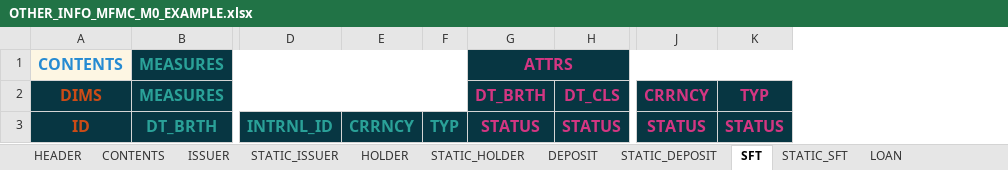
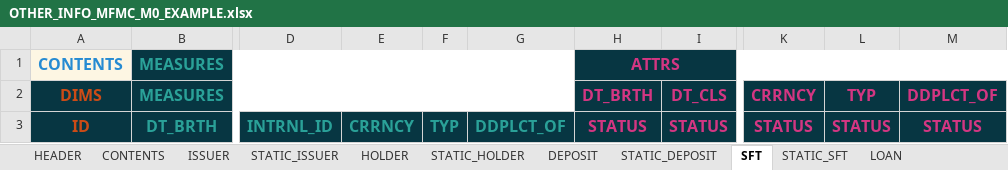
Before and after one commit to lerooze/journey-docs, an Excel workbook: domain_files/ifdat/example/OTHER_INFO_MFMC_M0_EXAMPLE.xlsx, sheet SFT, drawn as a sheet; only a part is shown, gaps mark what is left out; values as stored, in another font and other column widths than the file's, no borders; the diff names each change by its address in the sheet, - before the commit and + after, or states it on an @@ line.

```diff
--- a/domain_files/ifdat/example/OTHER_INFO_MFMC_M0_EXAMPLE.xlsx (sheet SFT)
+++ b/domain_files/ifdat/example/OTHER_INFO_MFMC_M0_EXAMPLE.xlsx (sheet SFT)
+column G, row 3: DDPLCT_OF
+column M (DDPLCT_OF), row 3: STATUS
```
Also changed, not shown: sheet HEADER, sheet LOAN, sheet RES_RE, sheet COM_RE, sheet SHARE, sheet OTC_DER, 5 more sheets, domain_files/ifdat/example/SELF_INFO_MFMC_M0_EXAMPLE.xlsx, domain_files/ifdat/model/INCOME_DATAMODEL.xlsx, 45 other files.
